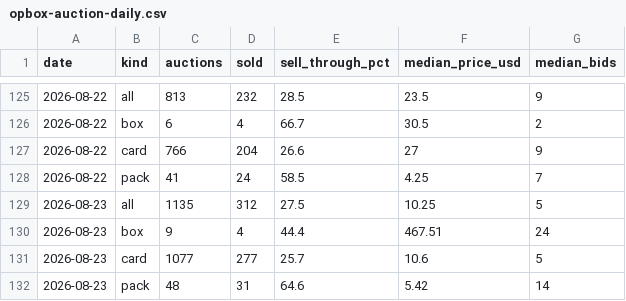
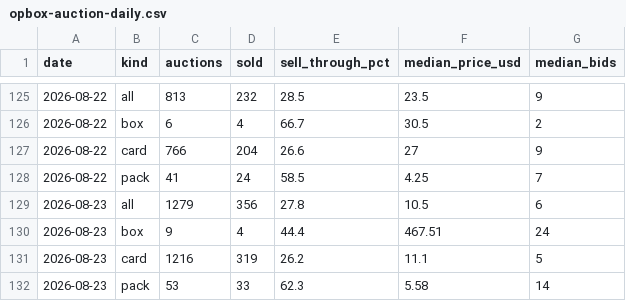
Before and after one commit to gsa-svg/k-tcg-quant, a CSV file: opbox-auction-daily.csv, drawn as a sheet; only a part is shown, gaps mark what is left out.

```diff
--- a/opbox-auction-daily.csv
+++ b/opbox-auction-daily.csv
@@ -128,5 +128,5 @@ date,kind,auctions,sold,sell_through_pct,median_price_usd,median_bids
 2026-08-22,pack,41,24,58.5,4.25,7
-2026-08-23,all,1135,312,27.5,10.25,5
+2026-08-23,all,1279,356,27.8,10.5,6
 2026-08-23,box,9,4,44.4,467.51,24
-2026-08-23,card,1077,277,25.7,10.6,5
-2026-08-23,pack,48,31,64.6,5.42,14
+2026-08-23,card,1216,319,26.2,11.1,5
+2026-08-23,pack,53,33,62.3,5.58,14
```
Also changed, not shown: 4 other files.
